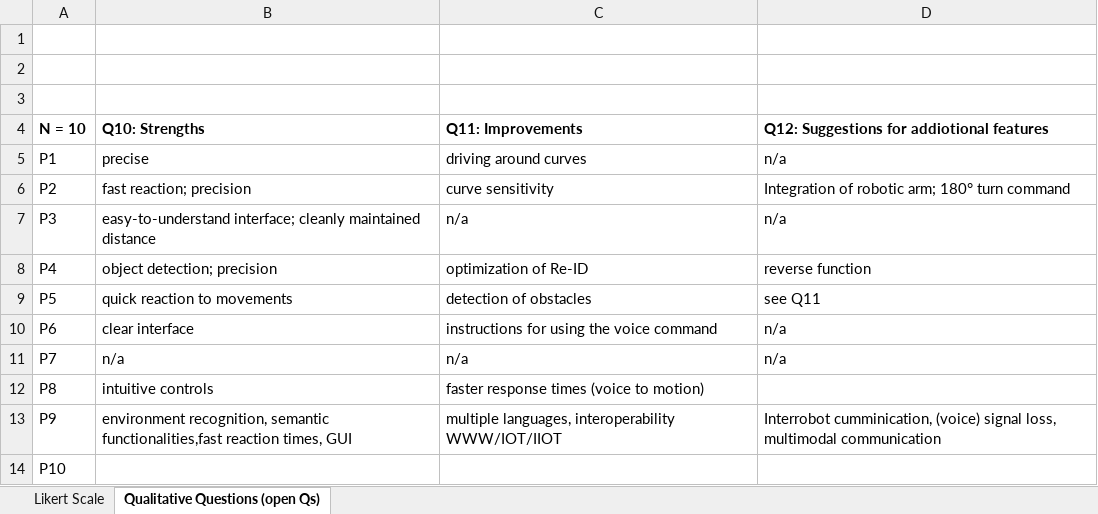
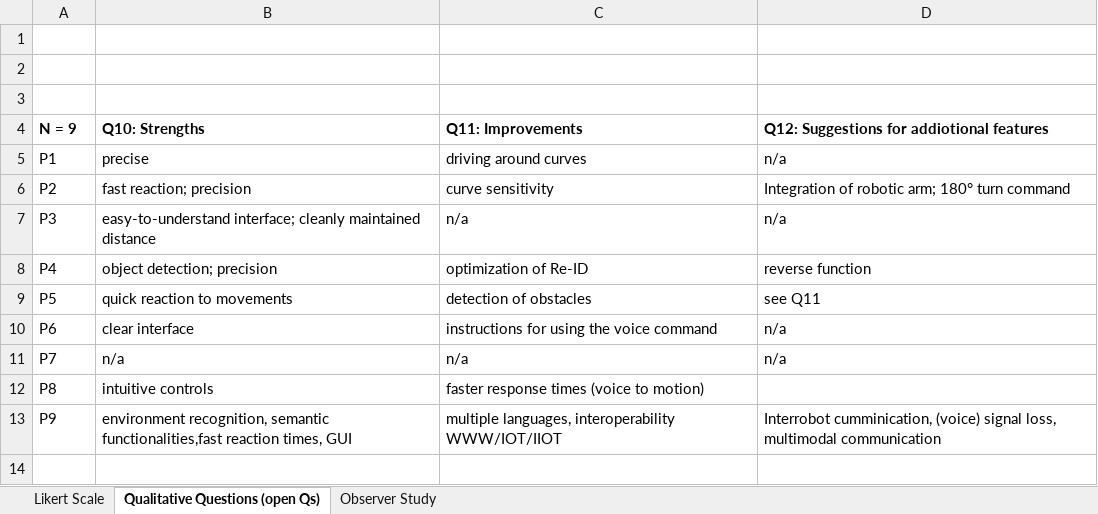
Before and after one commit to TKL01/IEEE-Technology-and-Society-Draft, an Excel workbook: surveyux/survey_eval.xlsx, sheet Qualitative Questions (open Qs), drawn as a sheet; values as stored, in another font and other column widths than the file's, no borders; the diff names each change by its address in the sheet, - before the commit and + after, or states it on an @@ line.

Commit message:
add 2nd study, split into 2 studies, rearrange imgs and tables,

```diff
--- a/surveyux/survey_eval.xlsx (sheet Qualitative Questions (open Qs))
+++ b/surveyux/survey_eval.xlsx (sheet Qualitative Questions (open Qs))
+sheet tab: Observer Study
-A4: N = 10
+A4: N = 9
-row 14: P10
```
Also changed, not shown: 11 other files.
